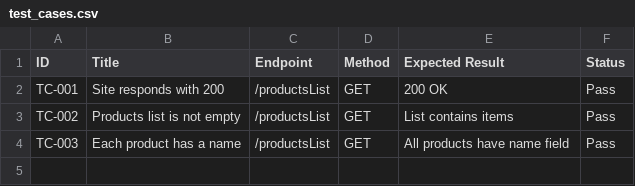
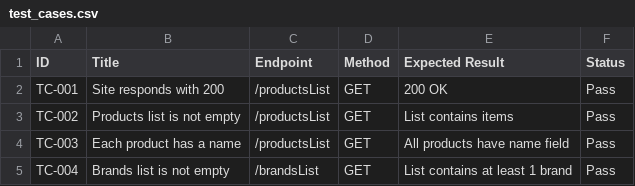
Before and after one commit to HamoH7/qa-portfolio, a CSV file: test_cases/test_cases.csv, drawn as a sheet; the diff names each change by its address in the sheet, - before the commit and + after, or states it on an @@ line.

Commit message:
Added new test case

```diff
--- a/test_cases/test_cases.csv
+++ b/test_cases/test_cases.csv
+row 5: TC-004 | Brands list is not empty | /brandsList | GET | List contains at least 1 brand | Pass
```
